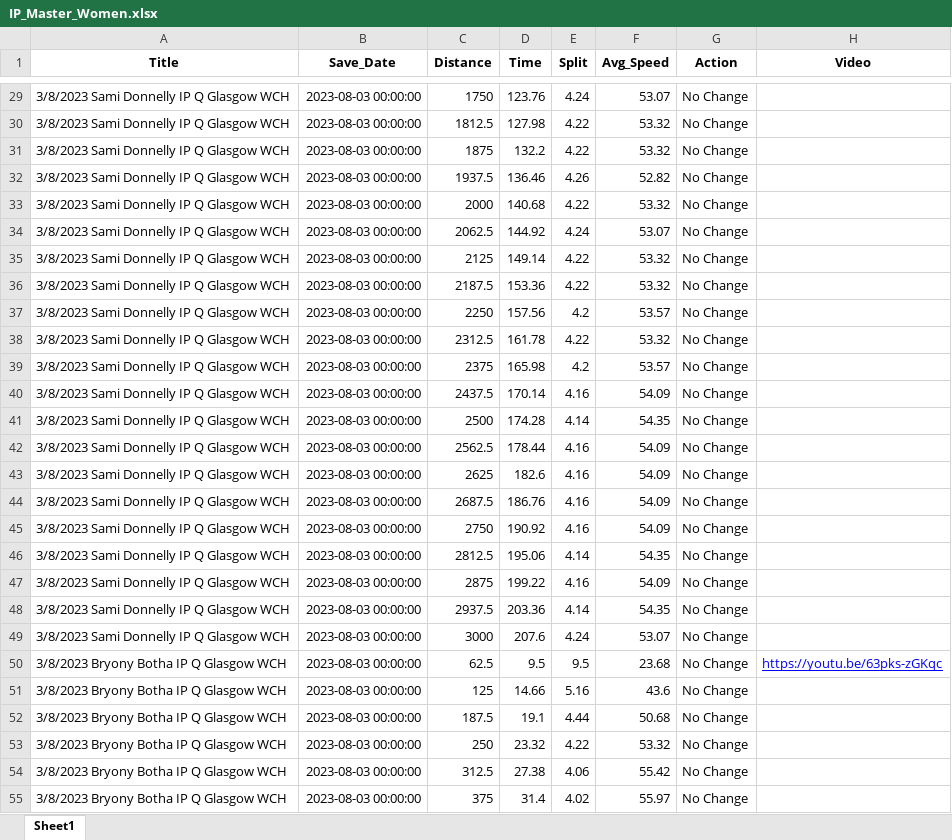
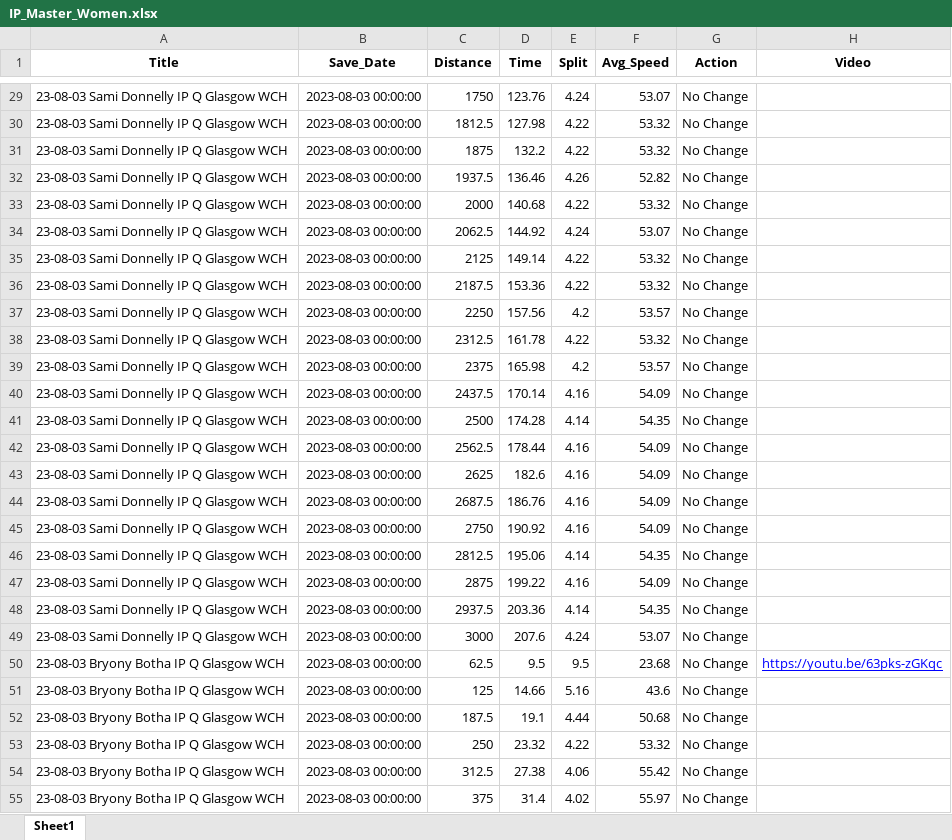
Before and after one commit to Bremz09/CNZPD, an Excel workbook: pages/video_analysis/IP_Master_Women.xlsx, sheet Sheet1, drawn as a sheet; only a part is shown, gaps mark what is left out; values as stored, in another font and other column widths than the file's, no borders; the diff covers the shown part only; the diff names each change by its address in the sheet, - before the commit and + after, or states it on an @@ line.

```diff
--- a/pages/video_analysis/IP_Master_Women.xlsx (sheet Sheet1)
+++ b/pages/video_analysis/IP_Master_Women.xlsx (sheet Sheet1)
-A29:A49 (Title): 3/8/2023 Sami Donnelly IP Q Glasgow WCH
+A29:A49 (Title): 23-08-03 Sami Donnelly IP Q Glasgow WCH
-A50:A55 (Title): 3/8/2023 Bryony Botha IP Q Glasgow WCH
+A50:A55 (Title): 23-08-03 Bryony Botha IP Q Glasgow WCH
```
Also changed, not shown: 165 edited cells elsewhere in this sheet, pages/video_analysis/IP_Master_Men.xlsx, pages/video_analysis/TP_Master_Men.xlsx, 4 other files.
